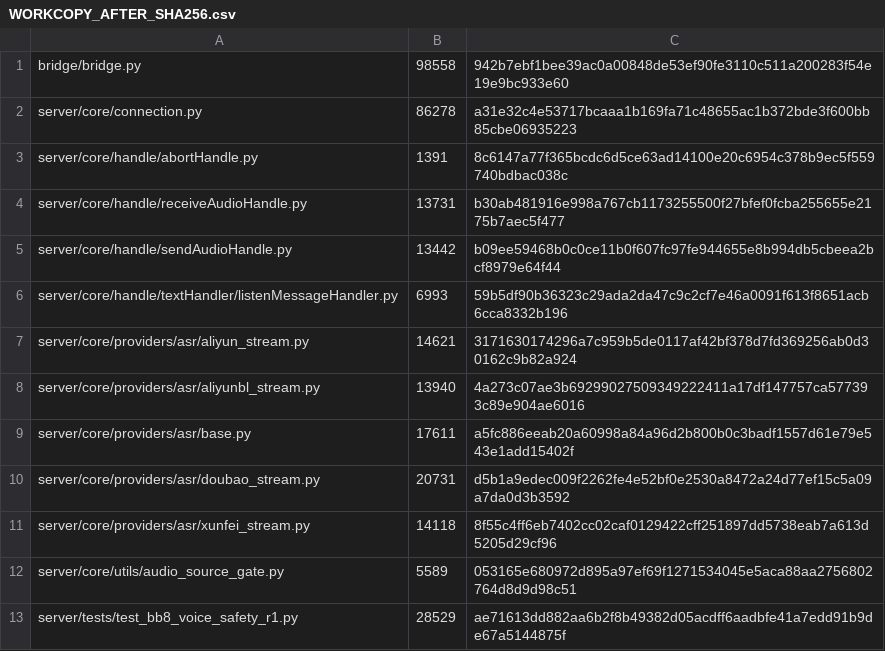
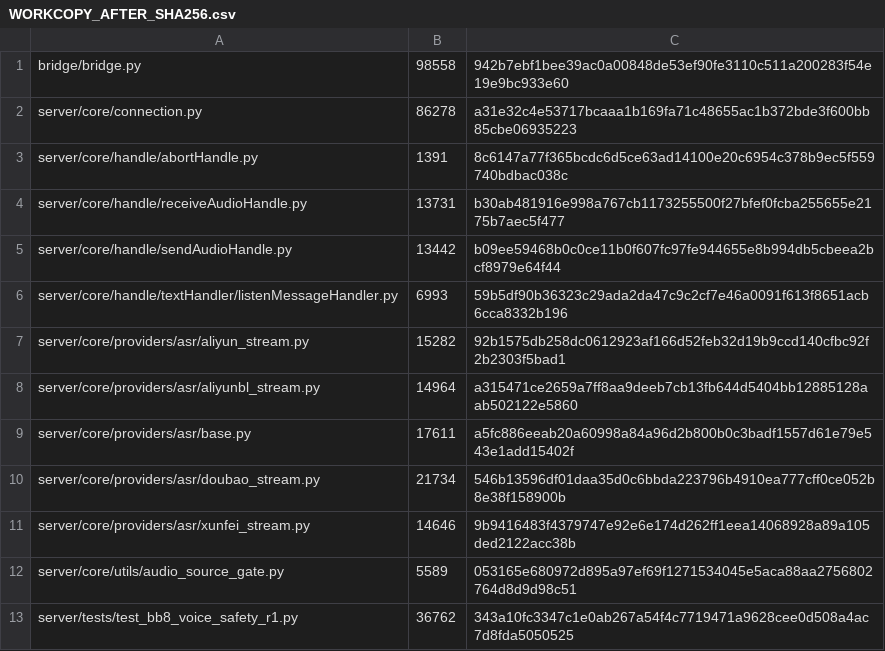
Before and after one commit to alexwang1982-maker/bb8, a CSV file: evidence/WORKCOPY_AFTER_SHA256.csv, drawn as a sheet.

Commit message:
fix(p0): scope STREAM cleanup to owning session WebSocket
- pass session WebSocket/task_id into result tasks and stop requests; never borrow current self.asr_ws/self.task_id after an await
- cleanup closes only the captured session WebSocket and rechecks ownership after close before clearing shared state
- cover doubao/aliyun/aliyunbl/xunfei: stale cleanup cannot close or clear a newer session's ws, forward_task or processing state
- add same-provider async interleaving regressions; R1 suite now 30/30 pass
- preserve pre-existing safety suite FAIL/hang record; regenerate full diff, hashes and delivery evidence

```diff
--- a/evidence/WORKCOPY_AFTER_SHA256.csv
+++ b/evidence/WORKCOPY_AFTER_SHA256.csv
@@ -6,8 +6,8 @@ server/core/handle/sendAudioHandle.py,13442,b09ee59468b0c0ce11b0f607fc97fe944655
 server/core/handle/textHandler/listenMessageHandler.py,6993,59b5df90b36323c29ada2da47c9c2cf7e46a0091f613f8651acb6cca8332b196
-server/core/providers/asr/aliyun_stream.py,14621,3171630174296a7c959b5de0117af42bf378d7fd369256ab0d30162c9b82a924
-server/core/providers/asr/aliyunbl_stream.py,13940,4a273c07ae3b69299027509349222411a17df147757ca577393c89e904ae6016
+server/core/providers/asr/aliyun_stream.py,15282,92b1575db258dc0612923af166d52feb32d19b9ccd140cfbc92f2b2303f5bad1
+server/core/providers/asr/aliyunbl_stream.py,14964,a315471ce2659a7ff8aa9deeb7cb13fb644d5404bb12885128aab502122e5860
 server/core/providers/asr/base.py,17611,a5fc886eeab20a60998a84a96d2b800b0c3badf1557d61e79e543e1add15402f
-server/core/providers/asr/doubao_stream.py,20731,d5b1a9edec009f2262fe4e52bf0e2530a8472a24d77ef15c5a09a7da0d3b3592
-server/core/providers/asr/xunfei_stream.py,14118,8f55c4ff6eb7402cc02caf0129422cff251897dd5738eab7a613d5205d29cf96
+server/core/providers/asr/doubao_stream.py,21734,546b13596df01daa35d0c6bbda223796b4910ea777cff0ce052b8e38f158900b
+server/core/providers/asr/xunfei_stream.py,14646,9b9416483f4379747e92e6e174d262ff1eea14068928a89a105ded2122acc38b
 server/core/utils/audio_source_gate.py,5589,053165e680972d895a97ef69f1271534045e5aca88aa2756802764d8d9d98c51
-server/tests/test_bb8_voice_safety_r1.py,28529,ae71613dd882aa6b2f8b49382d05acdff6aadbfe41a7edd91b9de67a5144875f
+server/tests/test_bb8_voice_safety_r1.py,36762,343a10fc3347c1e0ab267a54f4c7719471a9628cee0d508a4ac7d8fda5050525
```
Also changed, not shown: 12 other files.
